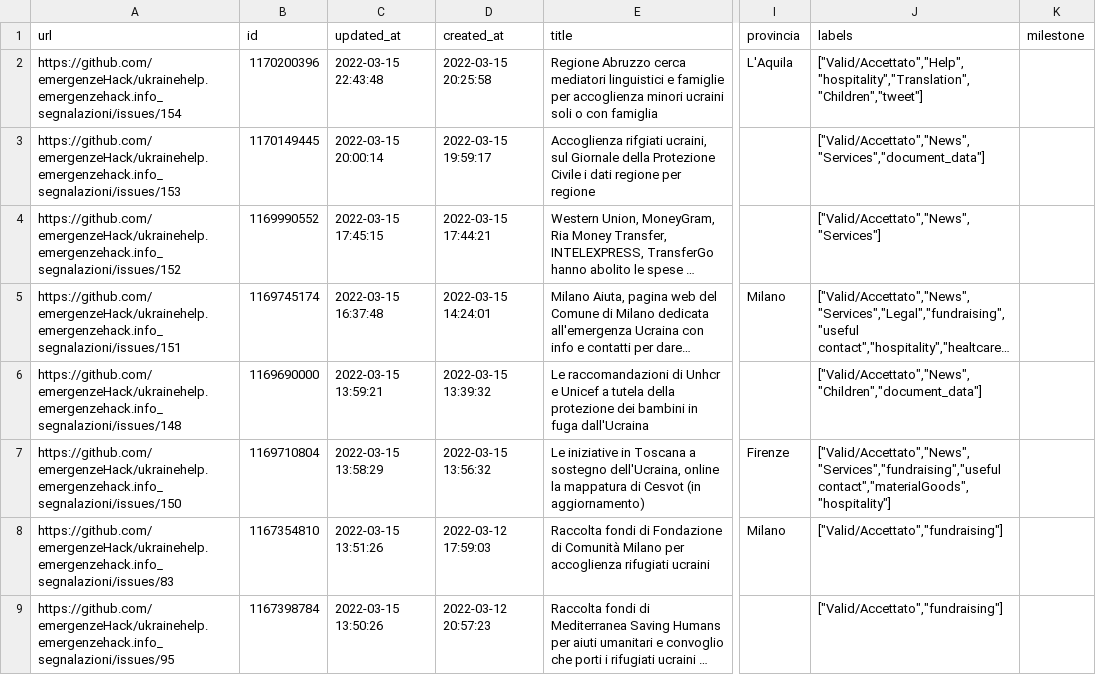
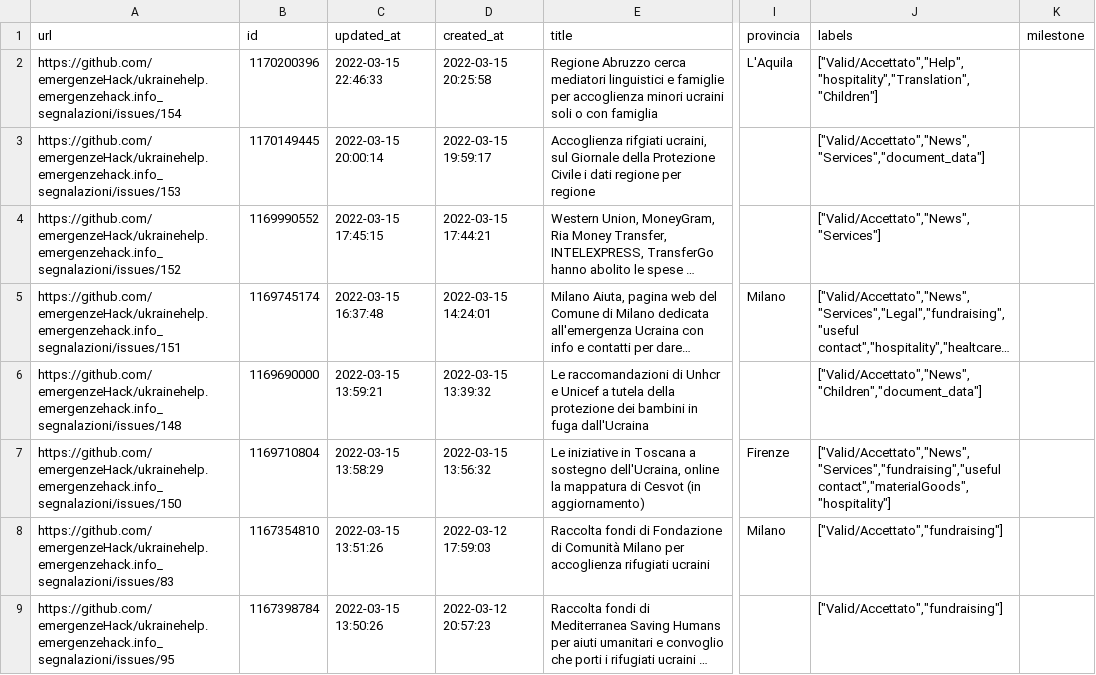
Before and after one commit to emergenzeHack/europehelp.info_segnalazioni, a CSV file: issues.csv, drawn as a sheet; only a part is shown, gaps mark what is left out; long unchanged cells end in …; the diff names each change by its address in the sheet, - before the commit and + after, or states it on an @@ line.

```diff
--- a/issues.csv
+++ b/issues.csv
-C2 (updated_at): 2022-03-15 22:43:48
+C2 (updated_at): 2022-03-15 22:46:33
-J2 (labels): ["Valid/Accettato","Help","hospitality","Translation","Children","tweet"]
+J2 (labels): ["Valid/Accettato","Help","hospitality","Translation","Children"]
```
Also changed, not shown: 2 other files.
